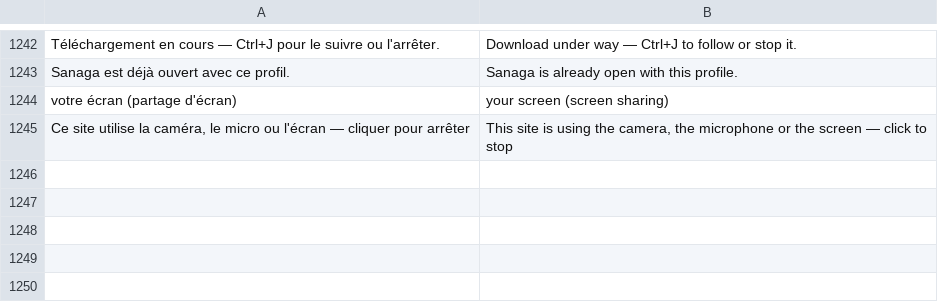
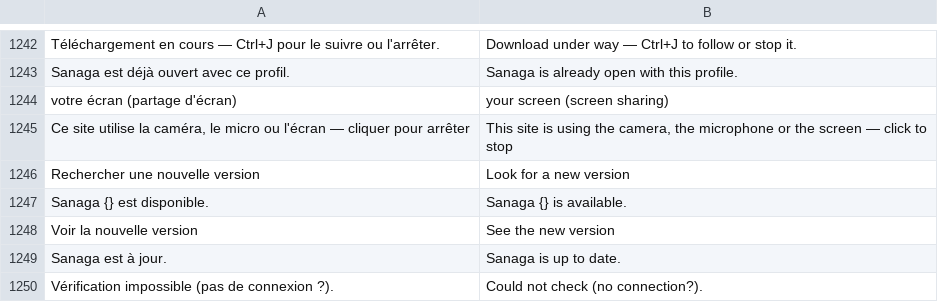
Before and after one commit to grassfieldhq/sanaga, a TSV file: assets/i18n/en.tsv, drawn as a sheet; only a part is shown, gaps mark what is left out; the diff names each change by its address in the sheet, - before the commit and + after, or states it on an @@ line.

```diff
--- a/assets/i18n/en.tsv
+++ b/assets/i18n/en.tsv
+row 1246: Rechercher une nouvelle version | Look for a new version
+row 1247: Sanaga {} est disponible. | Sanaga {} is available.
+row 1248: Voir la nouvelle version | See the new version
+row 1249: Sanaga est à jour. | Sanaga is up to date.
+row 1250: Vérification impossible (pas de connexion ?). | Could not check (no connection?).
```
Also changed, not shown: assets/i18n/de.tsv, assets/i18n/es.tsv, 5 other files.
